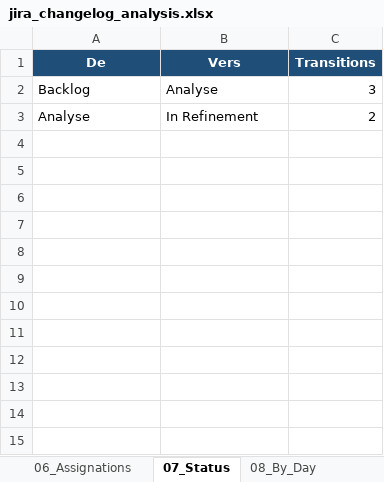
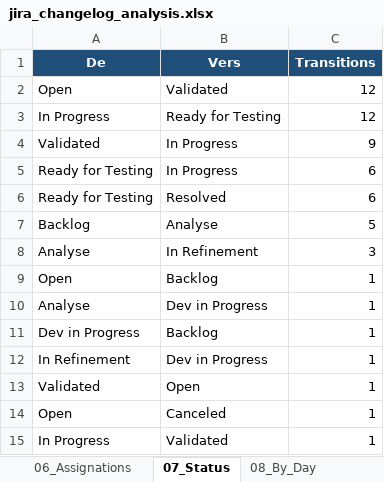
Before and after one commit to Romano-de-la-vega/reporting-jira, an Excel workbook: jira_changelog_analysis.xlsx, sheet 07_Status, drawn as a sheet; values as stored, in another font and other column widths than the file's, no borders; addresses are those after the commit; the diff names each change by its address in the sheet, - before the commit and + after, or states it on an @@ line.

```diff
--- a/jira_changelog_analysis.xlsx (sheet 07_Status)
+++ b/jira_changelog_analysis.xlsx (sheet 07_Status)
+row 2: Open | Validated | 12
+row 3: In Progress | Ready for Testing | 12
+row 4: Validated | In Progress | 9
+row 5: Ready for Testing | In Progress | 6
+row 6: Ready for Testing | Resolved | 6
-C7 (Transitions): 3
+C7 (Transitions): 5
-C8 (Transitions): 2
+C8 (Transitions): 3
+row 9: Open | Backlog | 1
+row 10: Analyse | Dev in Progress | 1
+row 11: Dev in Progress | Backlog | 1
+row 12: In Refinement | Dev in Progress | 1
+row 13: Validated | Open | 1
+row 14: Open | Canceled | 1
+row 15: In Progress | Validated | 1
```
Also changed, not shown: sheet 01_Timeline, sheet 05_Comments, sheet 04_Desc_AC, sheet 10_By_Day_Field, sheet 02_Tickets, sheet 03_Current_Issues, 5 more sheets, charts or pictures, 2 other files.
